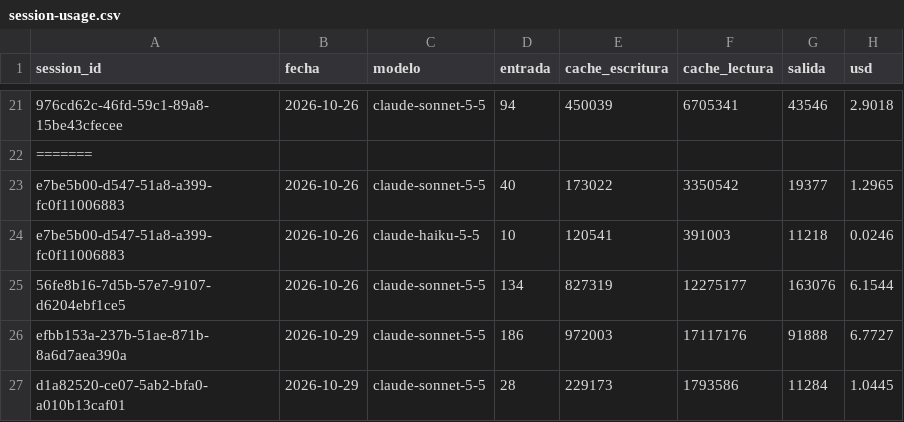
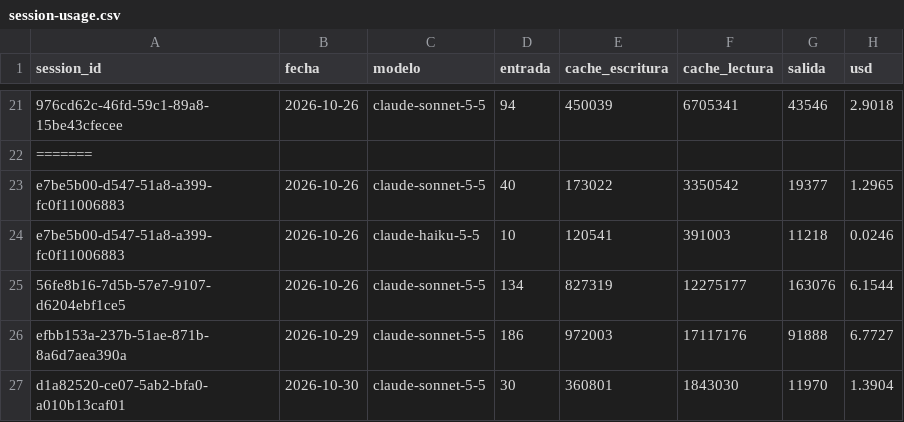
Before and after one commit to lifemedia53/bashburger-ads, a CSV file: agency/logs/session-usage.csv, drawn as a sheet; only a part is shown, gaps mark what is left out.

```diff
--- a/agency/logs/session-usage.csv
+++ b/agency/logs/session-usage.csv
@@ -26,2 +26,2 @@ e7be5b00-d547-51a8-a399-fc0f11006883,2026-10-26,claude-haiku-5-5,10,120541,39100
 efbb153a-237b-51ae-871b-8a6d7aea390a,2026-10-29,claude-sonnet-5-5,186,972003,17117176,91888,6.7727
-d1a82520-ce07-5ab2-bfa0-a010b13caf01,2026-10-29,claude-sonnet-5-5,28,229173,1793586,11284,1.0445
+d1a82520-ce07-5ab2-bfa0-a010b13caf01,2026-10-30,claude-sonnet-5-5,30,360801,1843030,11970,1.3904
```
